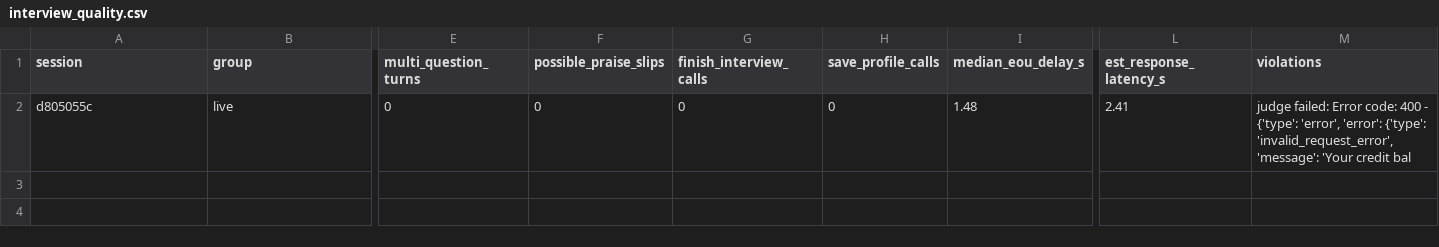
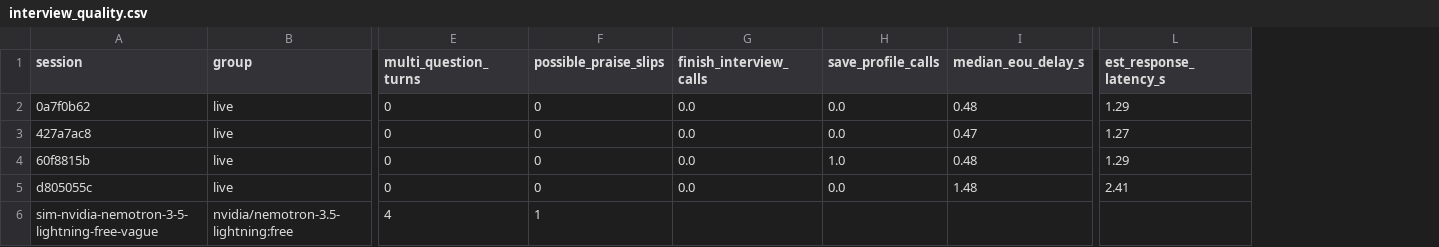
Before and after one commit to Nakshatra-thange/CivilSpeak-, a CSV file: voice-ai-agent/results/interview_quality.csv, drawn as a sheet; only a part is shown, gaps mark what is left out; removed rows and columns are numbered as before the commit, all else as after; rows hold the shown columns only; the diff names each change by its address in the sheet, - before the commit and + after, or states it on an @@ line.

```diff
--- a/voice-ai-agent/results/interview_quality.csv
+++ b/voice-ai-agent/results/interview_quality.csv
-column M (violations), row 2: judge failed: Error code: 400 - {'type': 'error', 'error': {'type': 'invalid_request_error', 'message': 'Your credit bal
+row 2: 0a7f0b62 | live | 0 | 0 | 0.0 | 0.0 | 0.48 | 1.29
+row 3: 427a7ac8 | live | 0 | 0 | 0.0 | 0.0 | 0.47 | 1.27
+row 4: 60f8815b | live | 0 | 0 | 0.0 | 1.0 | 0.48 | 1.29
-G5 (finish_interview_calls): 0
+G5 (finish_interview_calls): 0.0
-H5 (save_profile_calls): 0
+H5 (save_profile_calls): 0.0
+row 6: sim-nvidia-nemotron-3-5-lightning-free-vague | nvidia/nemotron-3.5-lightning:free | 4 | 1
```
Also changed, not shown: voice-ai-agent/clips/manifest.csv, 34 other files.
